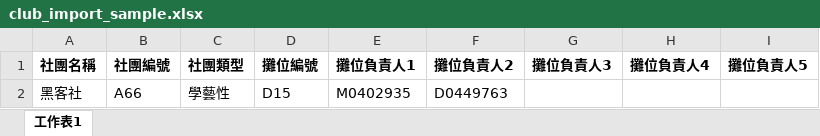
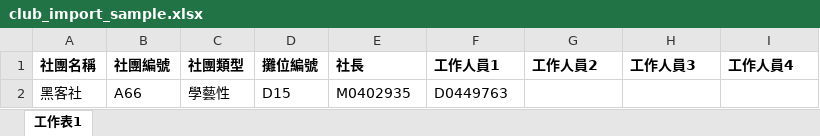
Before and after one commit to HackerSir/CheckIn, an Excel workbook: resources/sample/club_import_sample.xlsx, sheet 工作表1, drawn as a sheet; values as stored, in another font and other column widths than the file's, no borders; conditional formats not drawn; the diff names each change by its address in the sheet, - before the commit and + after, or states it on an @@ line.

Commit message:
Update club import format

```diff
--- a/resources/sample/club_import_sample.xlsx (sheet 工作表1)
+++ b/resources/sample/club_import_sample.xlsx (sheet 工作表1)
-E1: 攤位負責人1
+E1: 社長
-F1: 攤位負責人2
+F1: 工作人員1
-G1: 攤位負責人3
+G1: 工作人員2
-H1: 攤位負責人4
+H1: 工作人員3
-I1: 攤位負責人5
+I1: 工作人員4
```
Also changed, not shown: 2 other files.
